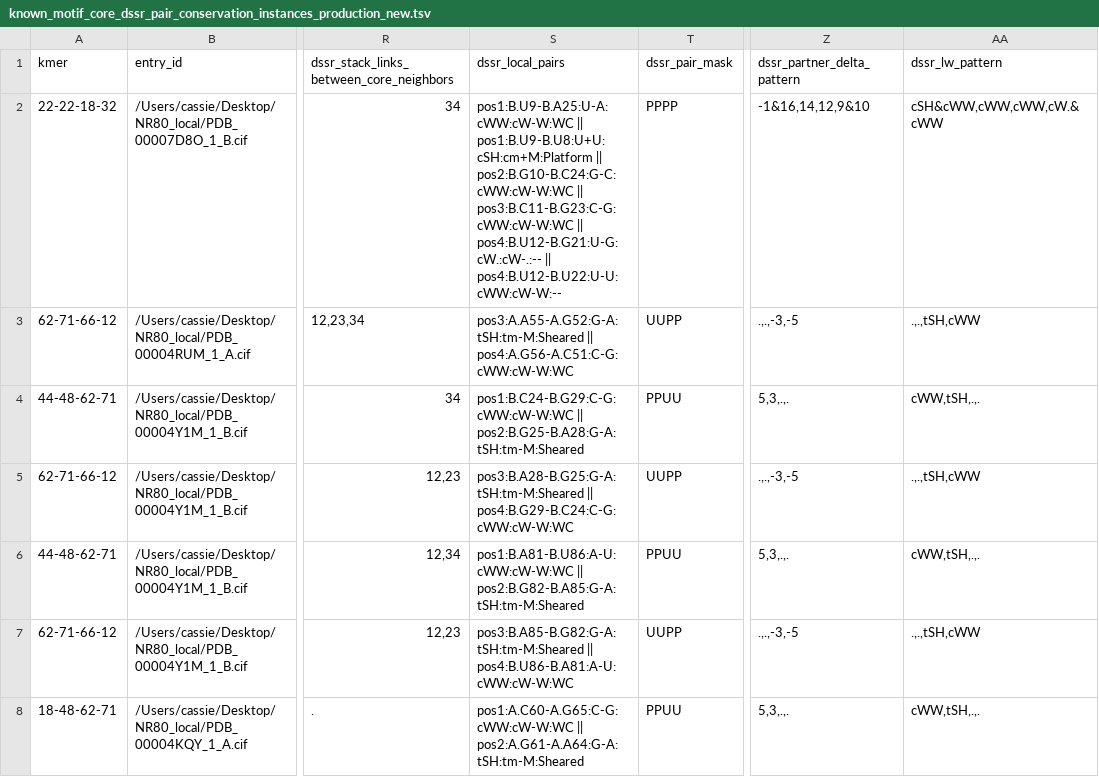
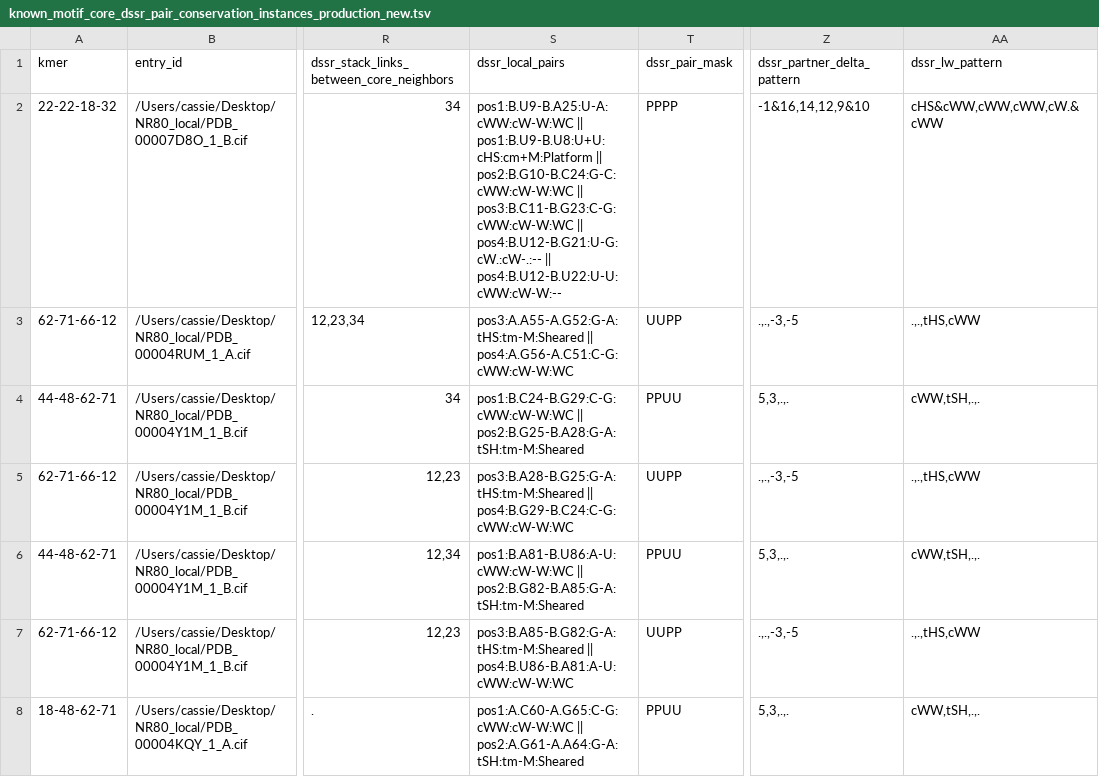
Before and after one commit to Cassie818/RFoldSearch-analysis, a TSV file: files/motifs/known_motif_core_dssr_pair_conservation_instances_production_new.tsv, drawn as a sheet; only a part is shown, gaps mark what is left out; the diff covers the shown part only; the diff names each change by its address in the sheet, - before the commit and + after, or states it on an @@ line.

Commit message:
Read DSSR labels from each token nucleotide and render Fig. 6F/G with ChimeraX

```diff
--- a/files/motifs/known_motif_core_dssr_pair_conservation_instances_production_new.tsv
+++ b/files/motifs/known_motif_core_dssr_pair_conservation_instances_production_new.tsv
-S2 (dssr_local_pairs): pos1:B.U9-B.A25:U-A:cWW:cW-W:WC || pos1:B.U9-B.U8:U+U:cSH:cm+M:Platform || pos2:B.G10-B.C24:G-C:cWW:cW-W:WC…
+S2 (dssr_local_pairs): pos1:B.U9-B.A25:U-A:cWW:cW-W:WC || pos1:B.U9-B.U8:U+U:cHS:cm+M:Platform || pos2:B.G10-B.C24:G-C:cWW:cW-W:WC…
-AA2 (dssr_lw_pattern): cSH&cWW,cWW,cWW,cW.&cWW
+AA2 (dssr_lw_pattern): cHS&cWW,cWW,cWW,cW.&cWW
-S3 (dssr_local_pairs): pos3:A.A55-A.G52:G-A:tSH:tm-M:Sheared || pos4:A.G56-A.C51:C-G:cWW:cW-W:WC
+S3 (dssr_local_pairs): pos3:A.A55-A.G52:G-A:tHS:tm-M:Sheared || pos4:A.G56-A.C51:C-G:cWW:cW-W:WC
-AA3 (dssr_lw_pattern): .,.,tSH,cWW
+AA3 (dssr_lw_pattern): .,.,tHS,cWW
-S5 (dssr_local_pairs): pos3:B.A28-B.G25:G-A:tSH:tm-M:Sheared || pos4:B.G29-B.C24:C-G:cWW:cW-W:WC
+S5 (dssr_local_pairs): pos3:B.A28-B.G25:G-A:tHS:tm-M:Sheared || pos4:B.G29-B.C24:C-G:cWW:cW-W:WC
-AA5 (dssr_lw_pattern): .,.,tSH,cWW
+AA5 (dssr_lw_pattern): .,.,tHS,cWW
-S7 (dssr_local_pairs): pos3:B.A85-B.G82:G-A:tSH:tm-M:Sheared || pos4:B.U86-B.A81:A-U:cWW:cW-W:WC
+S7 (dssr_local_pairs): pos3:B.A85-B.G82:G-A:tHS:tm-M:Sheared || pos4:B.U86-B.A81:A-U:cWW:cW-W:WC
-AA7 (dssr_lw_pattern): .,.,tSH,cWW
+AA7 (dssr_lw_pattern): .,.,tHS,cWW
```
Also changed, not shown: 74 edited cells elsewhere in this file, files/motifs/known_motif_core_dssr_pair_conservation_summary_production_new.tsv, files/motifs/overlapping_hairpin_44-48-62-71-66-12_instances.tsv, 30 other files.
